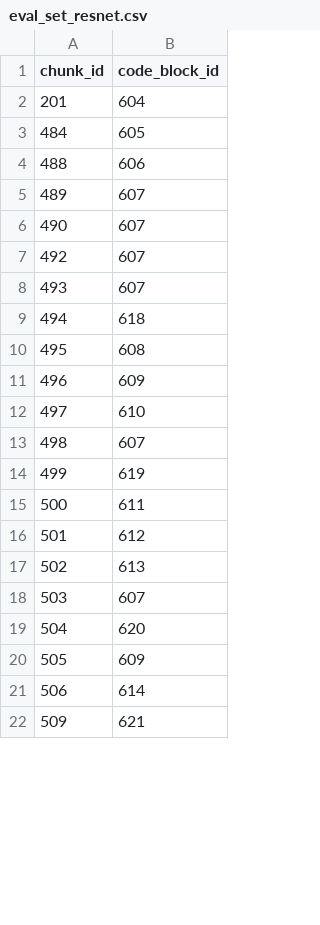
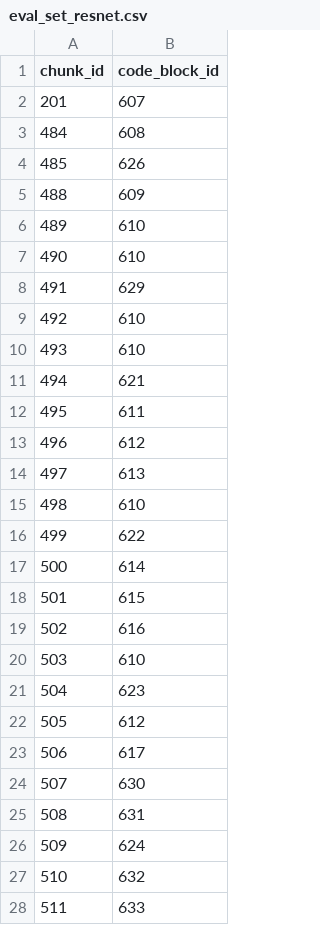
Before and after one commit to Ae-Ti/CodeAtlas, a CSV file: database/eval_set_resnet.csv, drawn as a sheet; only a part is shown; the diff covers the shown part only.

```diff
--- a/database/eval_set_resnet.csv
+++ b/database/eval_set_resnet.csv
@@ -1,22 +1,28 @@
 chunk_id,code_block_id
-201,604
-484,605
-488,606
-489,607
-490,607
-492,607
-493,607
-494,618
-495,608
-496,609
-497,610
-498,607
-499,619
-500,611
-501,612
-502,613
-503,607
-504,620
-505,609
-506,614
-509,621
+201,607
+484,608
+485,626
+488,609
+489,610
+490,610
+491,629
+492,610
+493,610
+494,621
+495,611
+496,612
+497,613
+498,610
+499,622
+500,614
+501,615
+502,616
+503,610
+504,623
+505,612
+506,617
+507,630
+508,631
+509,624
+510,632
+511,633
```
Also changed, not shown: 6 added rows and 9 edited cells elsewhere in this file, database/eval_set_attention.csv, database/eval_set_clip.csv, 22 other files.
